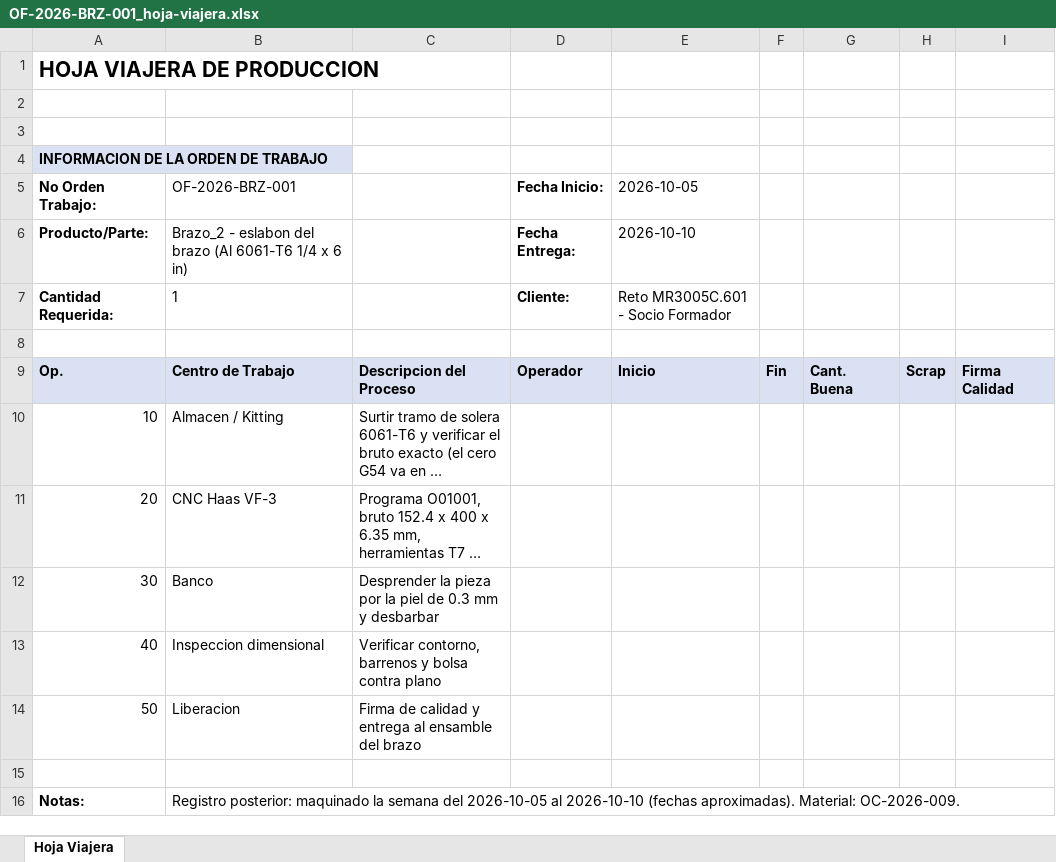
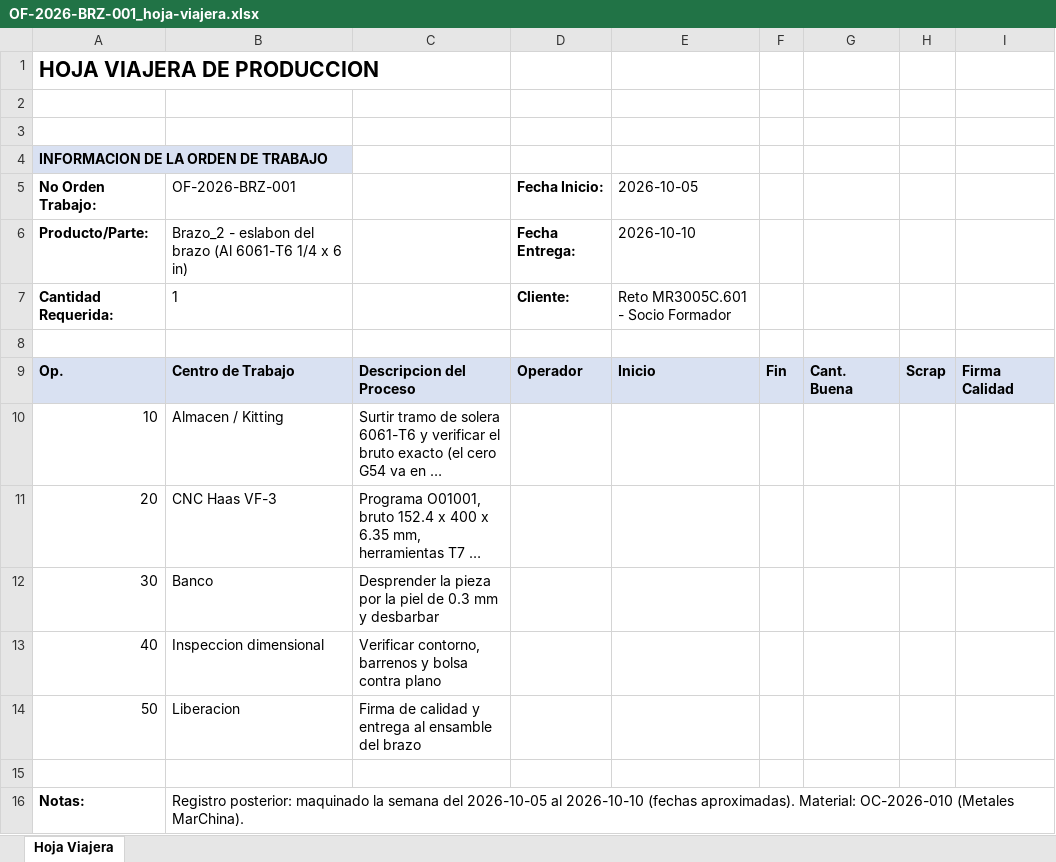
Before and after one commit to Giovann1-C/Ciberf-sicos-7mo, an Excel workbook: proyecto-reto/04-fabricacion/hojas-viajeras/OF-2026-BRZ-001_hoja-viajera.xlsx, sheet Hoja Viajera, drawn as a sheet; long unchanged cells end in …; values as stored, in another font and other column widths than the file's, no borders; the diff names each change by its address in the sheet, - before the commit and + after, or states it on an @@ line.

Commit message:
Actualiza documentacion del Reto (2026-10-10)

```diff
--- a/proyecto-reto/04-fabricacion/hojas-viajeras/OF-2026-BRZ-001_hoja-viajera.xlsx (sheet Hoja Viajera)
+++ b/proyecto-reto/04-fabricacion/hojas-viajeras/OF-2026-BRZ-001_hoja-viajera.xlsx (sheet Hoja Viajera)
-B16 (OF-2026-BRZ-001): …aproximadas). Material: OC-2026-009.
+B16 (OF-2026-BRZ-001): …aproximadas). Material: OC-2026-010 (Metales MarChina).
```
Also changed, not shown: proyecto-reto/04-fabricacion/hojas-viajeras/OF-2026-BRZ-002_hoja-viajera.xlsx, proyecto-reto/04-fabricacion/hojas-viajeras/OF-2026-BRZ-003_hoja-viajera.xlsx, 7 other files.
